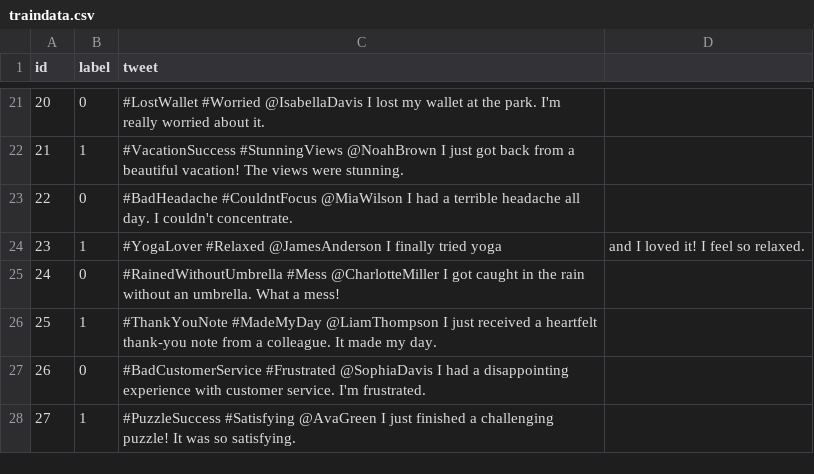
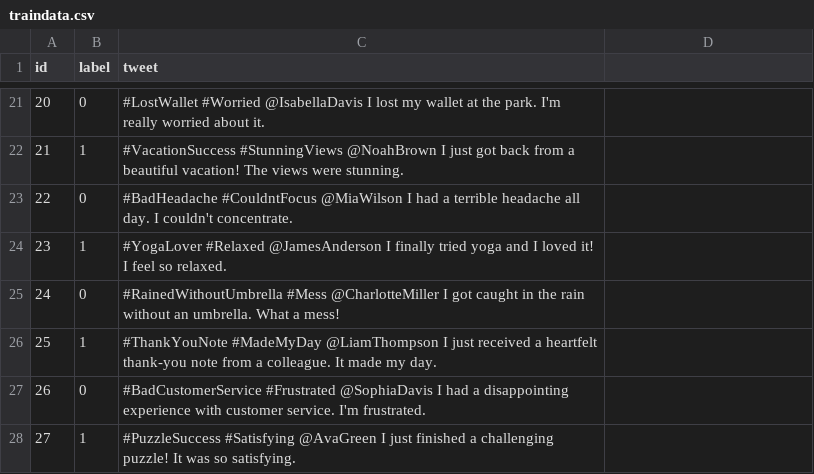
Before and after one commit to SriHari22004/Sentimental-analysis, a CSV file: traindata.csv, drawn as a sheet; only a part is shown, gaps mark what is left out.

Commit message:
Update traindata.csv

```diff
--- a/traindata.csv
+++ b/traindata.csv
@@ -23,3 +23,3 @@ id, label, tweet
 22,0,#BadHeadache #CouldntFocus @MiaWilson I had a terrible headache all day. I couldn't concentrate.
-23,1,#YogaLover #Relaxed @JamesAnderson I finally tried yoga, and I loved it! I feel so relaxed.
+23,1,#YogaLover #Relaxed @JamesAnderson I finally tried yoga and I loved it! I feel so relaxed.
 24,0,#RainedWithoutUmbrella #Mess @CharlotteMiller I got caught in the rain without an umbrella. What a mess!
```
